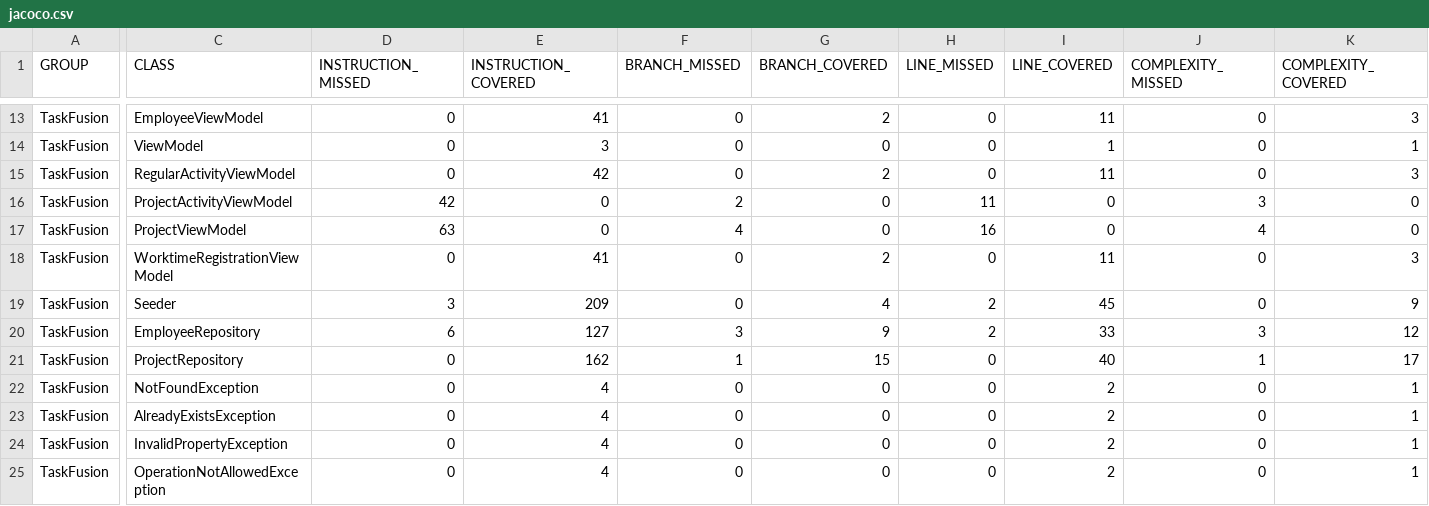
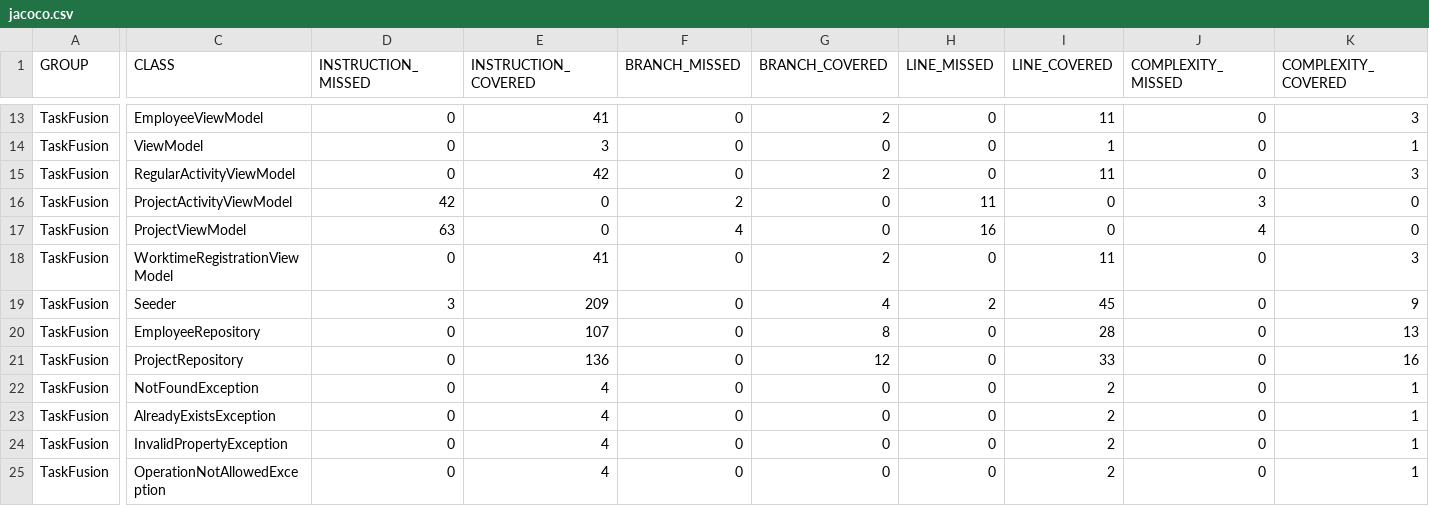
Before and after one commit to rwiuff/02161ExamProject, a CSV file: jacoco.csv, drawn as a sheet; only a part is shown, gaps mark what is left out; the diff names each change by its address in the sheet, - before the commit and + after, or states it on an @@ line.

```diff
--- a/jacoco.csv
+++ b/jacoco.csv
-D20 (INSTRUCTION_MISSED): 6
+D20 (INSTRUCTION_MISSED): 0
-E20 (INSTRUCTION_COVERED): 127
+E20 (INSTRUCTION_COVERED): 107
-F20 (BRANCH_MISSED): 3
+F20 (BRANCH_MISSED): 0
-G20 (BRANCH_COVERED): 9
+G20 (BRANCH_COVERED): 8
-H20 (LINE_MISSED): 2
+H20 (LINE_MISSED): 0
-I20 (LINE_COVERED): 33
+I20 (LINE_COVERED): 28
-J20 (COMPLEXITY_MISSED): 3
+J20 (COMPLEXITY_MISSED): 0
-K20 (COMPLEXITY_COVERED): 12
+K20 (COMPLEXITY_COVERED): 13
-E21 (INSTRUCTION_COVERED): 162
+E21 (INSTRUCTION_COVERED): 136
-F21 (BRANCH_MISSED): 1
+F21 (BRANCH_MISSED): 0
-G21 (BRANCH_COVERED): 15
+G21 (BRANCH_COVERED): 12
-I21 (LINE_COVERED): 40
+I21 (LINE_COVERED): 33
-J21 (COMPLEXITY_MISSED): 1
+J21 (COMPLEXITY_MISSED): 0
-K21 (COMPLEXITY_COVERED): 17
+K21 (COMPLEXITY_COVERED): 16
```
Also changed, not shown: 9 other files.
